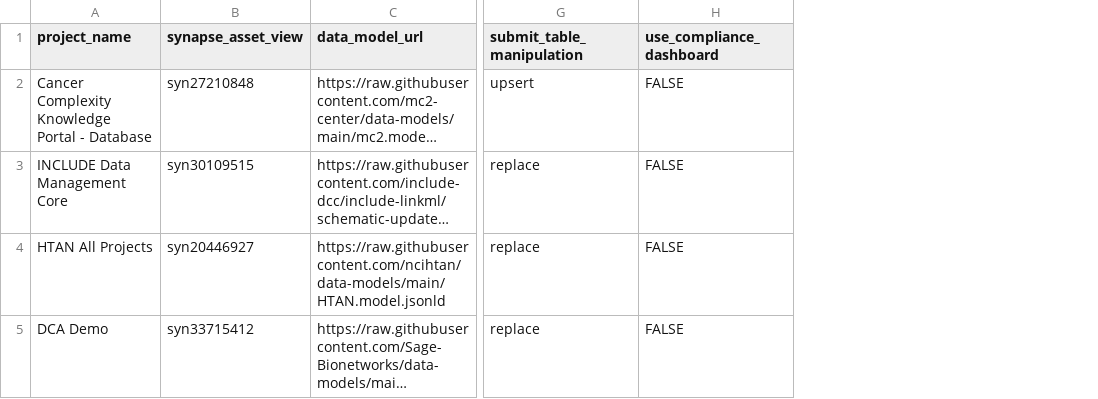
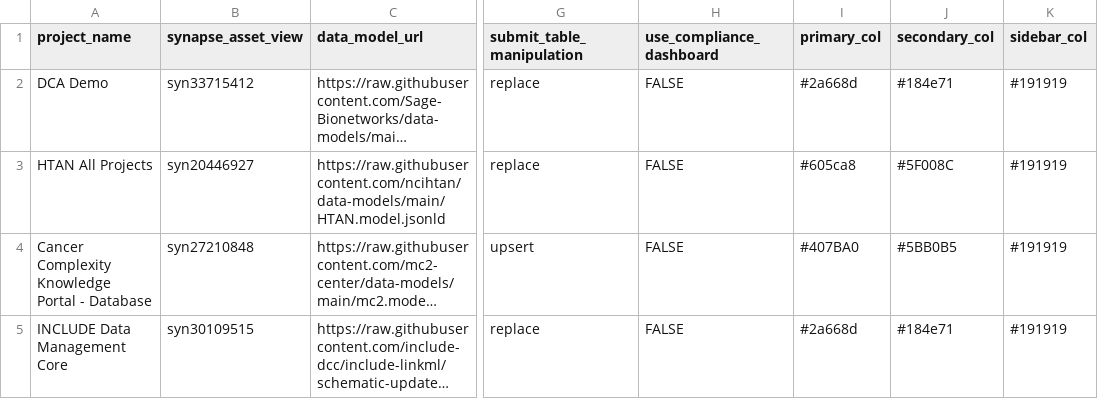
Before and after one commit to Sage-Bionetworks/data_curator, a CSV file: dcc_config.csv, drawn as a sheet; only a part is shown, gaps mark what is left out; long unchanged cells end in …; addresses are those after the commit; the diff names each change by its address in the sheet, - before the commit and + after, or states it on an @@ line.

Commit message:
Add theme colors to dcc config file

```diff
--- a/dcc_config.csv
+++ b/dcc_config.csv
+column I (primary_col), rows 4-5: #407BA0 | #2a668d
+column J (secondary_col), rows 4-5: #5BB0B5 | #184e71
+column K (sidebar_col), rows 4-5: #191919 | #191919
@@ row 5 moved to row 2: DCA Demo @@
@@ row 4 moved to row 3: HTAN All Projects @@
```
